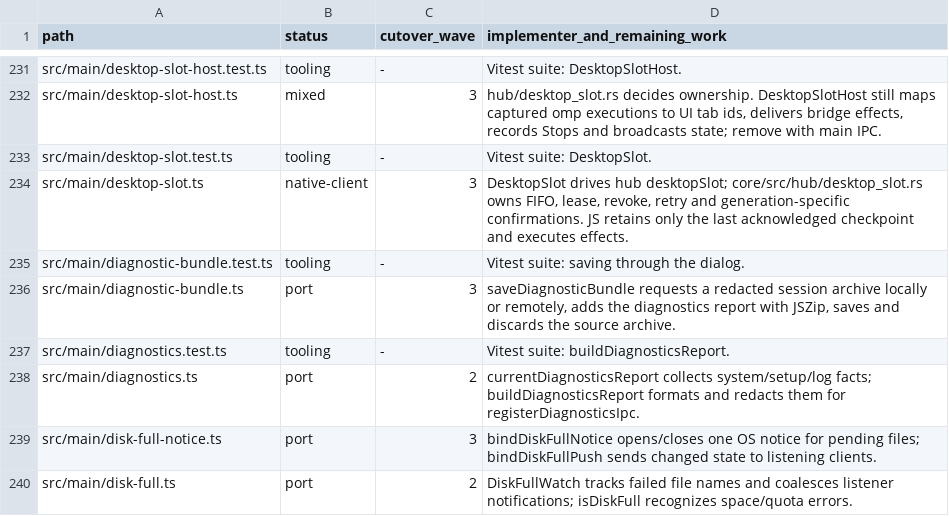
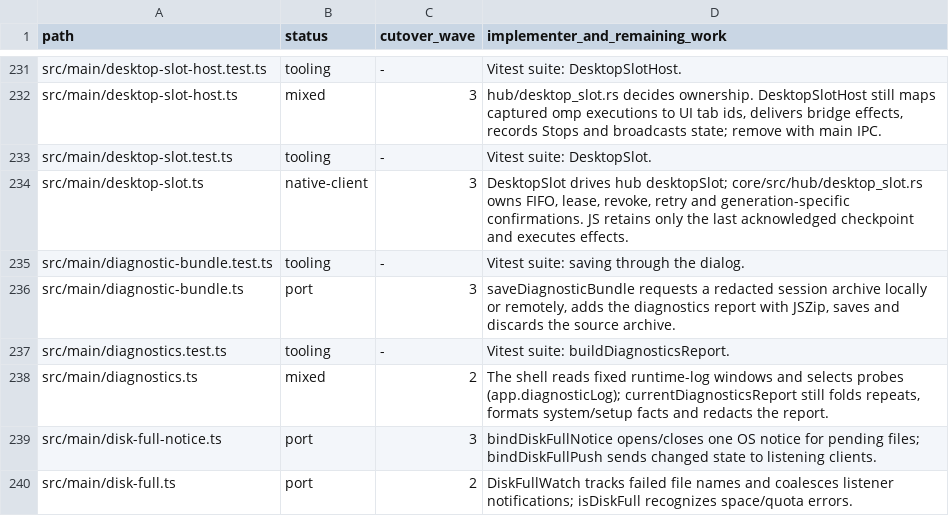
Before and after one commit to seuput-inc/ompdesk, a TSV file: docs/rust-inventory/root.tsv, drawn as a sheet; only a part is shown, gaps mark what is left out.

Commit message:
refactor(shell): read diagnostic log windows without the core
Read the current and rotated runtime logs from pinned profile directories on a blocking shell worker. The private request accepts only current, archive or probes.
Keep repeat folding and redaction in the report builder. Exercise the byte windows and profile boundary with synthetic files, and check the archived probe in the saved bundle.

```diff
--- a/docs/rust-inventory/root.tsv
+++ b/docs/rust-inventory/root.tsv
@@ -237,3 +237,3 @@ src/main/diagnostic-bundle.ts	port	3	saveDiagnosticBundle requests a redacted se
 src/main/diagnostics.test.ts	tooling	-	Vitest suite: buildDiagnosticsReport.
-src/main/diagnostics.ts	port	2	currentDiagnosticsReport collects system/setup/log facts; buildDiagnosticsReport formats and redacts them for registerDiagnosticsIpc.
+src/main/diagnostics.ts	mixed	2	The shell reads fixed runtime-log windows and selects probes (app.diagnosticLog); currentDiagnosticsReport still folds repeats, formats system/setup facts and redacts the report.
 src/main/disk-full-notice.ts	port	3	bindDiskFullNotice opens/closes one OS notice for pending files; bindDiskFullPush sends changed state to listening clients.
```
Also changed, not shown: 15 other files.
